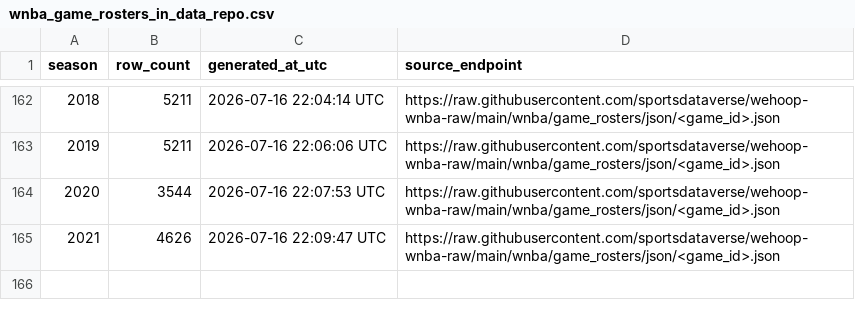
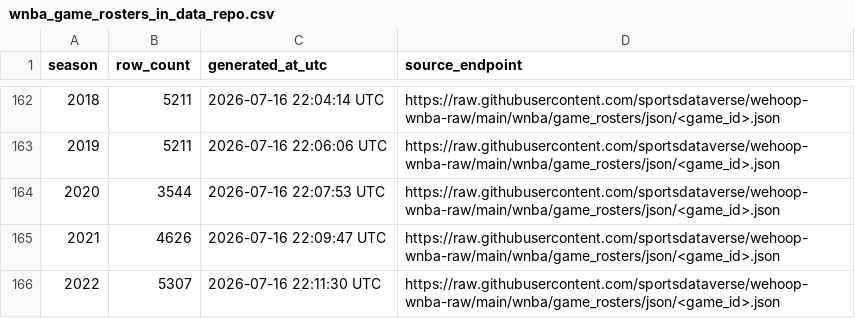
Before and after one commit to sportsdataverse/wehoop-wnba-data, a CSV file: wnba/game_rosters/wnba_game_rosters_in_data_repo.csv, drawn as a sheet; only a part is shown, gaps mark what is left out; the diff names each change by its address in the sheet, - before the commit and + after, or states it on an @@ line.

```diff
--- a/wnba/game_rosters/wnba_game_rosters_in_data_repo.csv
+++ b/wnba/game_rosters/wnba_game_rosters_in_data_repo.csv
+row 166: 2022 | 5307 | 2026-07-16 22:11:30 UTC | https://raw.githubusercontent.com/sportsdataverse/wehoop-wnba-raw/main/wnba/game_rosters/json/<game_id>.json
```
Also changed, not shown: wnba/officials/wnba_officials_in_data_repo.csv, wnba/shots/wnba_shots_in_data_repo.csv, 23 other files.
